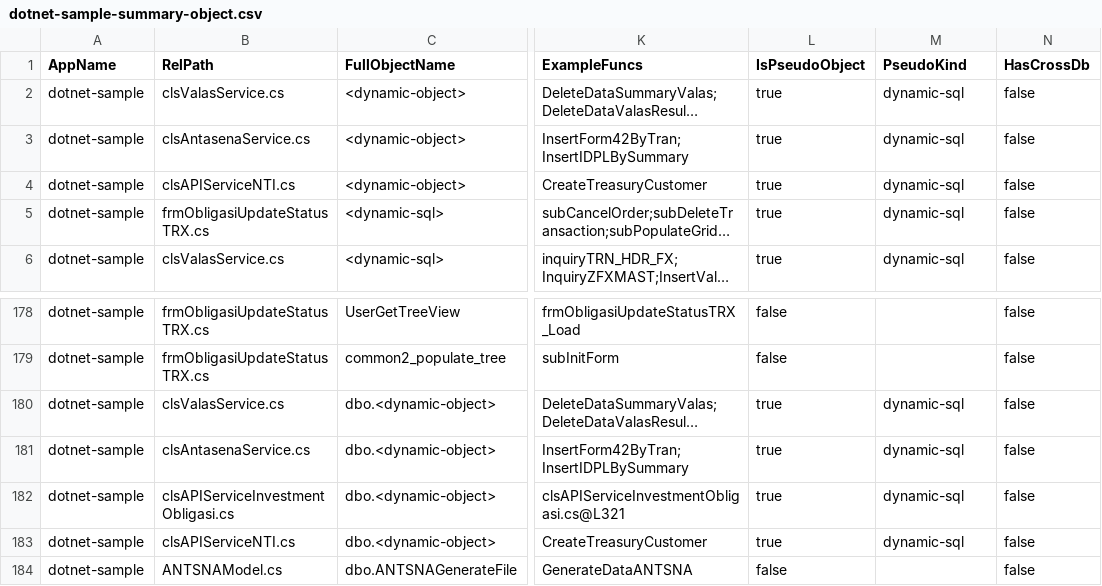
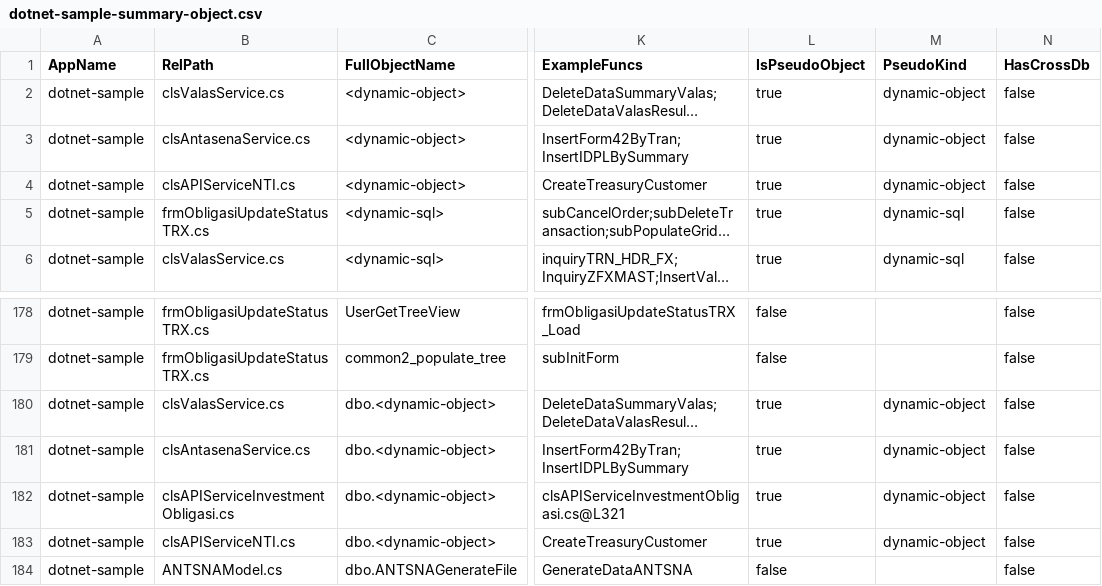
Before and after one commit to alkahfi6/code_sql_scan, a CSV file: out_regress/dotnet-sample-summary-object.csv, drawn as a sheet; only a part is shown, gaps mark what is left out; long unchanged cells end in …; the diff names each change by its address in the sheet, - before the commit and + after, or states it on an @@ line.

Commit message:
Separate dynamic object and dynamic sql pseudos

```diff
--- a/out_regress/dotnet-sample-summary-object.csv
+++ b/out_regress/dotnet-sample-summary-object.csv
-M2:M4 (PseudoKind): dynamic-sql
+M2:M4 (PseudoKind): dynamic-object
-M180:M183 (PseudoKind): dynamic-sql
+M180:M183 (PseudoKind): dynamic-object
```
Also changed, not shown: out_regress/dotnet-sample-query.csv, out_regress/golang-sample-summary-object.csv, 3 other files.
